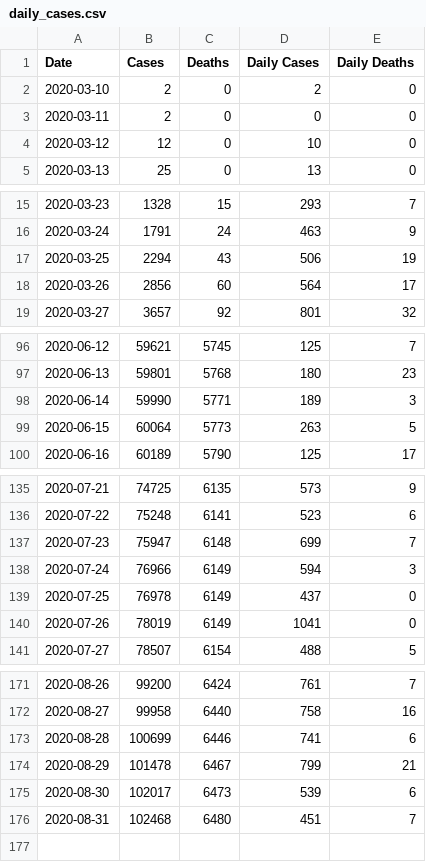
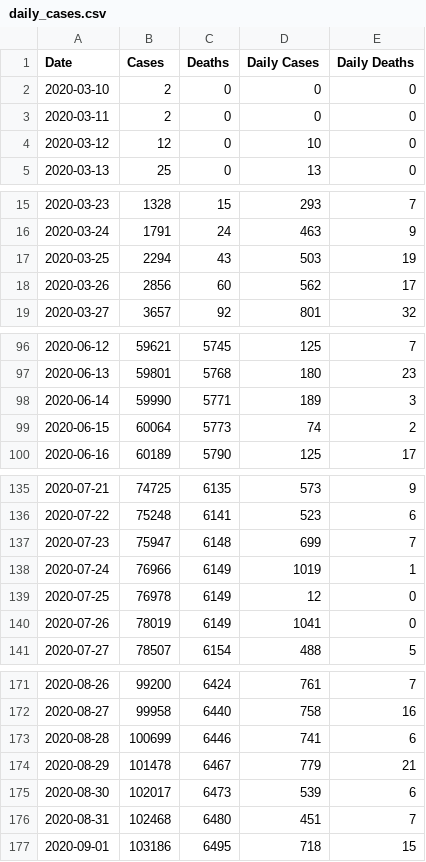
Before and after one commit to jsanciangco/MI_Covid-19, a CSV file: daily_cases.csv, drawn as a sheet; only a part is shown, gaps mark what is left out.

```diff
--- a/daily_cases.csv
+++ b/daily_cases.csv
@@ -1,3 +1,3 @@
 Date,Cases,Deaths,Daily Cases,Daily Deaths
-2020-03-10,2,0,2,0
+2020-03-10,2,0,0,0
 2020-03-11,2,0,0,0
@@ -16,4 +16,4 @@ Date,Cases,Deaths,Daily Cases,Daily Deaths
 2020-03-24,1791,24,463,9
-2020-03-25,2294,43,506,19
-2020-03-26,2856,60,564,17
+2020-03-25,2294,43,503,19
+2020-03-26,2856,60,562,17
 2020-03-27,3657,92,801,32
@@ -98,3 +98,3 @@ Date,Cases,Deaths,Daily Cases,Daily Deaths
 2020-06-14,59990,5771,189,3
-2020-06-15,60064,5773,263,5
+2020-06-15,60064,5773,74,2
 2020-06-16,60189,5790,125,17
@@ -137,4 +137,4 @@ Date,Cases,Deaths,Daily Cases,Daily Deaths
 2020-07-23,75947,6148,699,7
-2020-07-24,76966,6149,594,3
-2020-07-25,76978,6149,437,0
+2020-07-24,76966,6149,1019,1
+2020-07-25,76978,6149,12,0
 2020-07-26,78019,6149,1041,0
@@ -173,4 +173,5 @@ Date,Cases,Deaths,Daily Cases,Daily Deaths
 2020-08-28,100699,6446,741,6
-2020-08-29,101478,6467,799,21
+2020-08-29,101478,6467,779,21
 2020-08-30,102017,6473,539,6
 2020-08-31,102468,6480,451,7
+2020-09-01,103186,6495,718,15
```
Also changed, not shown: age_cases.csv, county_cases.csv, 4 other files.
